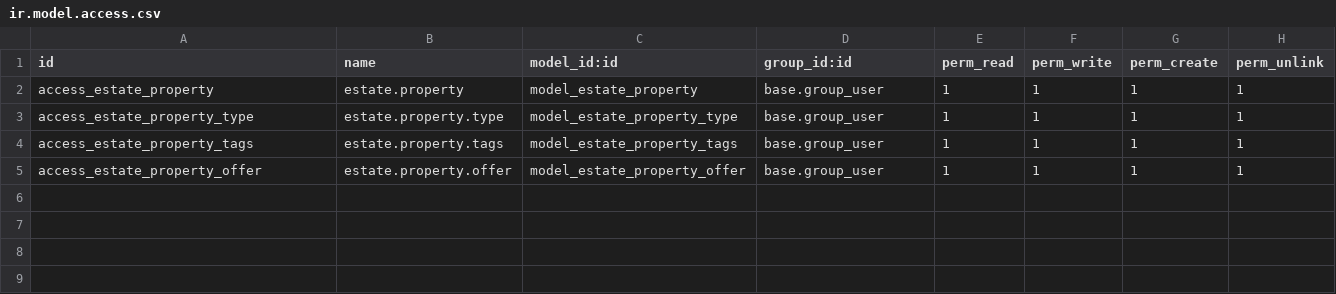
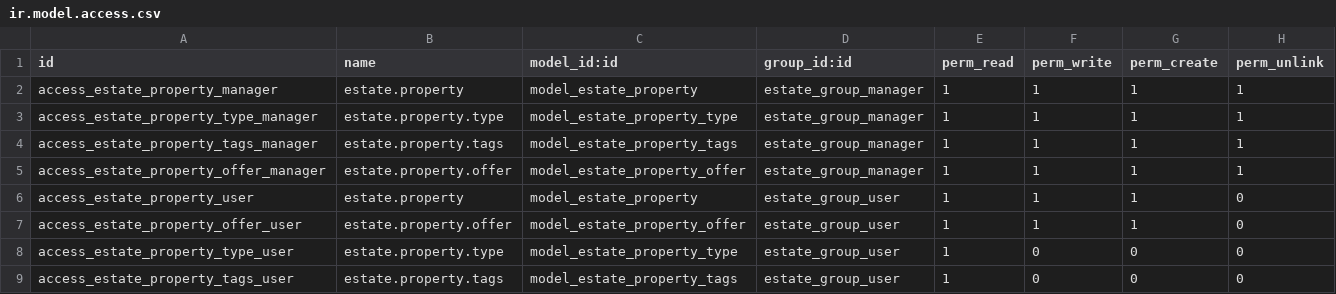
Before and after one commit to mcmikashi/odoo-estate, a CSV file: addons/estate/security/ir.model.access.csv, drawn as a sheet.

Commit message:
Add new CRUD permission rule for manager and agenet group

```diff
--- a/addons/estate/security/ir.model.access.csv
+++ b/addons/estate/security/ir.model.access.csv
@@ -1,5 +1,9 @@
 id,name,model_id:id,group_id:id,perm_read,perm_write,perm_create,perm_unlink
-access_estate_property,estate.property,model_estate_property,base.group_user,1,1,1,1
-access_estate_property_type,estate.property.type,model_estate_property_type,base.group_user,1,1,1,1
-access_estate_property_tags,estate.property.tags,model_estate_property_tags,base.group_user,1,1,1,1
-access_estate_property_offer,estate.property.offer,model_estate_property_offer,base.group_user,1,1,1,1
+access_estate_property_manager,estate.property,model_estate_property,estate_group_manager,1,1,1,1
+access_estate_property_type_manager,estate.property.type,model_estate_property_type,estate_group_manager,1,1,1,1
+access_estate_property_tags_manager,estate.property.tags,model_estate_property_tags,estate_group_manager,1,1,1,1
+access_estate_property_offer_manager,estate.property.offer,model_estate_property_offer,estate_group_manager,1,1,1,1
+access_estate_property_user,estate.property,model_estate_property,estate_group_user,1,1,1,0
+access_estate_property_offer_user,estate.property.offer,model_estate_property_offer,estate_group_user,1,1,1,0
+access_estate_property_type_user,estate.property.type,model_estate_property_type,estate_group_user,1,0,0,0
+access_estate_property_tags_user,estate.property.tags,model_estate_property_tags,estate_group_user,1,0,0,0
```
